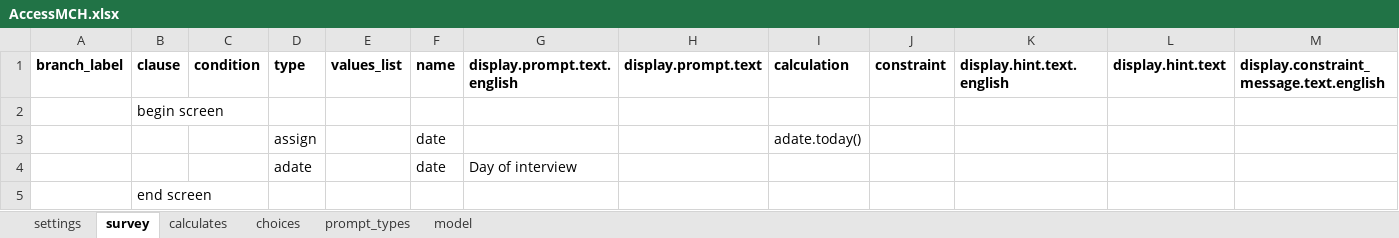
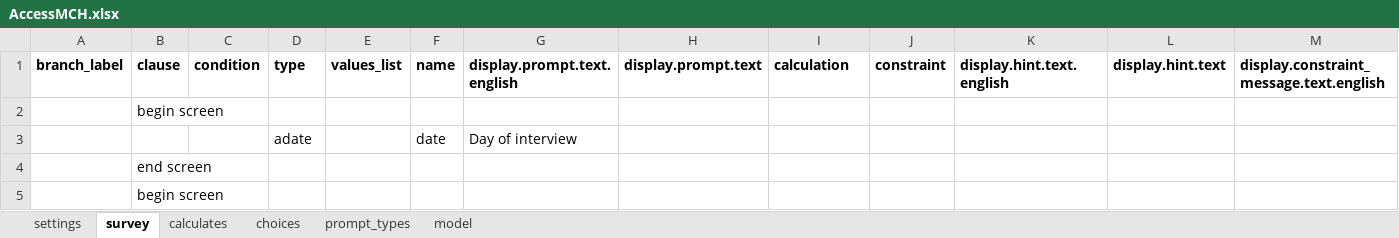
Before and after one commit to BandimHealthProject/Access-to-MCH-care, an Excel workbook: app/config/tables/AccessMCH/Forms/AccessMCH/AccessMCH.xlsx, sheet survey, drawn as a sheet; only a part is shown; the shorter side is filled out with more unchanged rows; values as stored, in another font and other column widths than the file's, no borders; rows hold the shown columns only; the diff names each change by its address in the sheet, - before the commit and + after, or states it on an @@ line.

Commit message:
Added entry screen from tables app

```diff
--- a/app/config/tables/AccessMCH/Forms/AccessMCH/AccessMCH.xlsx (sheet survey)
+++ b/app/config/tables/AccessMCH/Forms/AccessMCH/AccessMCH.xlsx (sheet survey)
-row 3:  |  |  | assign |  | date |  |  | adate.today()
```
Also changed, not shown: 8 other files.
